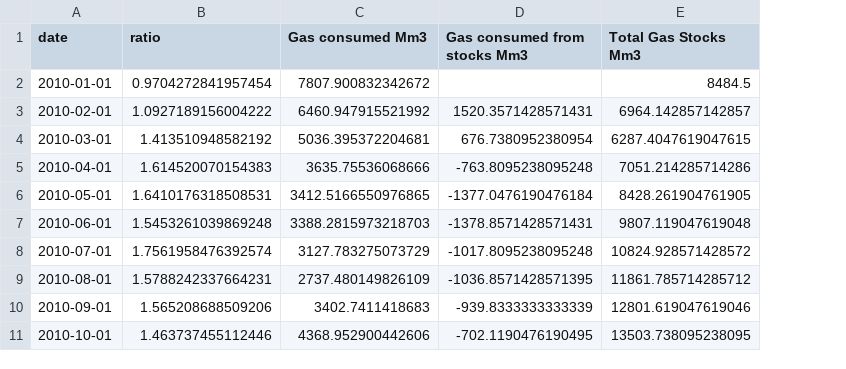
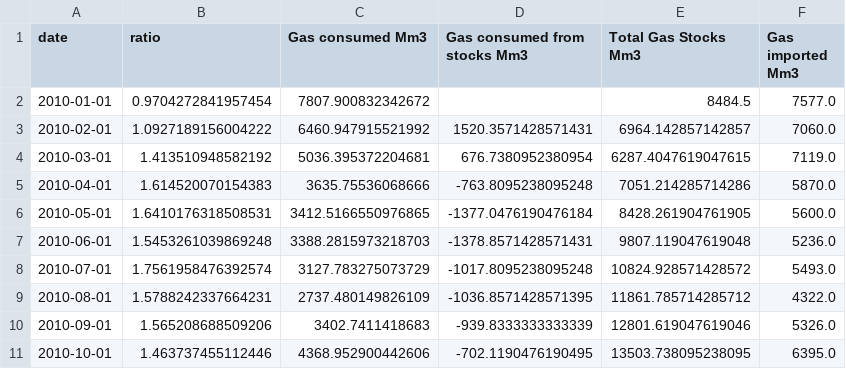
Before and after one commit to gaya22/Project_3_SEne, a CSV file: Data_04.csv, drawn as a sheet; only a part is shown; the diff names each change by its address in the sheet, - before the commit and + after, or states it on an @@ line.

Commit message:
Regressione imports da completare

```diff
--- a/Data_04.csv
+++ b/Data_04.csv
+column F (Gas imported Mm3), rows 2-11: 7577.0 | 7060.0 | 7119.0 | 5870.0 | 5600.0 | 5236.0 | 5493.0 | 4322.0 | 5326.0 | 6395.0
```
Also changed, not shown: 3 other files.
